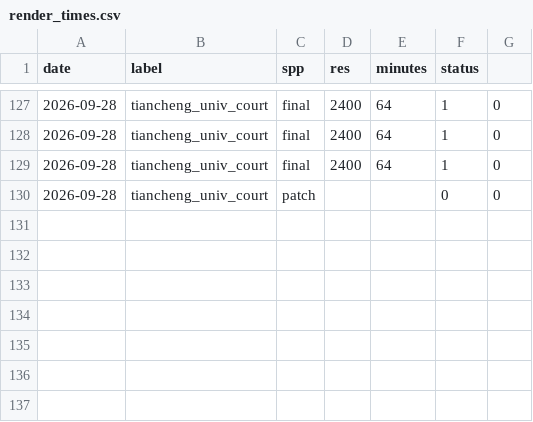
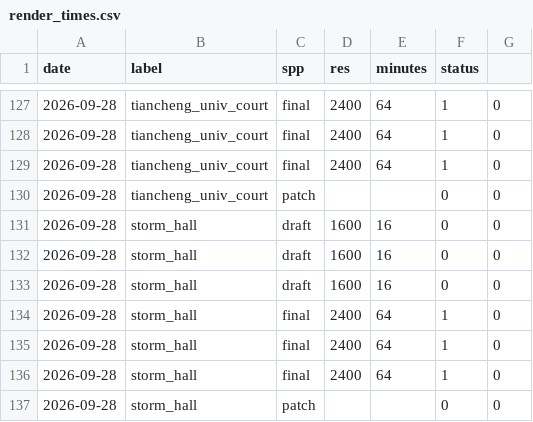
Before and after one commit to kcgoofee-jpg/my-tavern-experiments, a CSV file: logs/render_times.csv, drawn as a sheet; only a part is shown, gaps mark what is left out; the diff names each change by its address in the sheet, - before the commit and + after, or states it on an @@ line.

```diff
--- a/logs/render_times.csv
+++ b/logs/render_times.csv
+row 131: 2026-09-28 | storm_hall | draft | 1600 | 16 | 0 | 0
+row 132: 2026-09-28 | storm_hall | draft | 1600 | 16 | 0 | 0
+row 133: 2026-09-28 | storm_hall | draft | 1600 | 16 | 0 | 0
+row 134: 2026-09-28 | storm_hall | final | 2400 | 64 | 1 | 0
+row 135: 2026-09-28 | storm_hall | final | 2400 | 64 | 1 | 0
+row 136: 2026-09-28 | storm_hall | final | 2400 | 64 | 1 | 0
+row 137: 2026-09-28 | storm_hall | patch |  |  | 0 | 0
```
Also changed, not shown: 4 other files.
